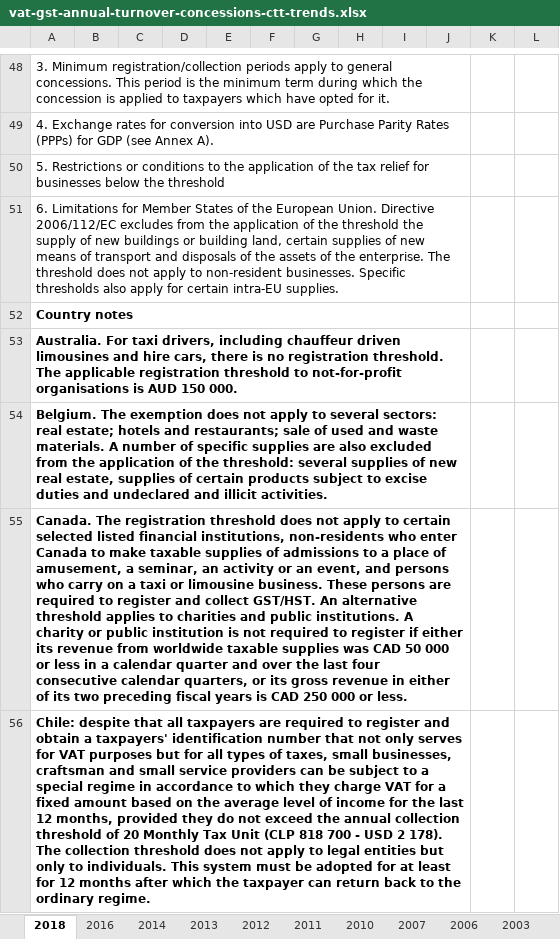
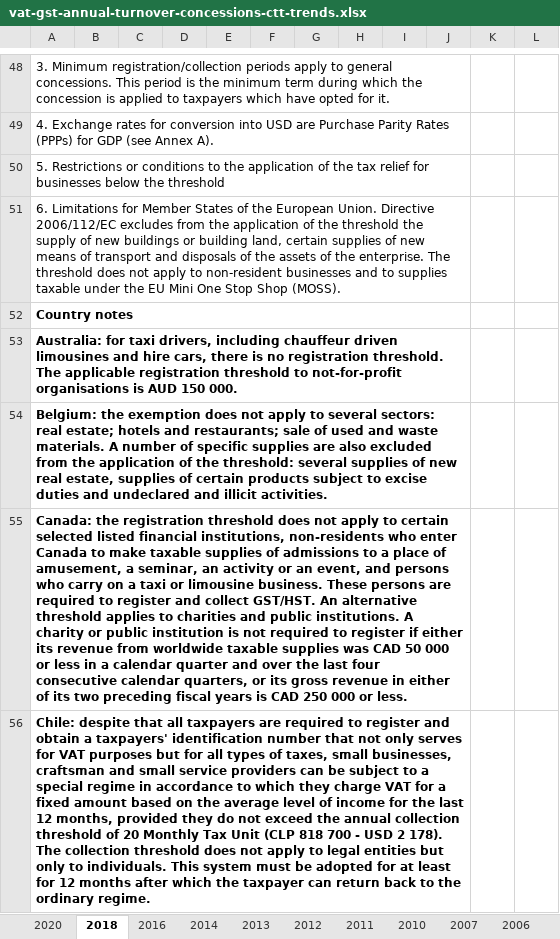
Before and after one commit to TaxFoundation/consumption-taxes, an Excel workbook: source_data/vat-gst-annual-turnover-concessions-ctt-trends.xlsx, sheet 2018, drawn as a sheet; only a part is shown, gaps mark what is left out; values as stored, in another font and other column widths than the file's, no borders; the diff covers the shown part only; the diff names each change by its address in the sheet, - before the commit and + after, or states it on an @@ line.

```diff
--- a/source_data/vat-gst-annual-turnover-concessions-ctt-trends.xlsx (sheet 2018)
+++ b/source_data/vat-gst-annual-turnover-concessions-ctt-trends.xlsx (sheet 2018)
+sheet tab: 2020
-A51: …to non-resident businesses. Specific thresholds also apply for certain intra-EU supplies.
+A51: …to non-resident businesses and to supplies taxable under the EU Mini One Stop Shop (MOSS).
-A53: Australia. For taxi drivers,…
+A53: Australia: for taxi drivers,…
-A54: Belgium. The exemption does…
+A54: Belgium: the exemption does…
-A55: Canada. The registration threshold…
+A55: Canada: the registration threshold…
```
Also changed, not shown: 1 removed row and 19 edited cells elsewhere in this sheet, source_data/taxation-alcoholic-beverages-ctt-trends.xlsx, source_data/taxation-households-light-fuel-oil-ctt-trends.xlsx, 17 other files.
